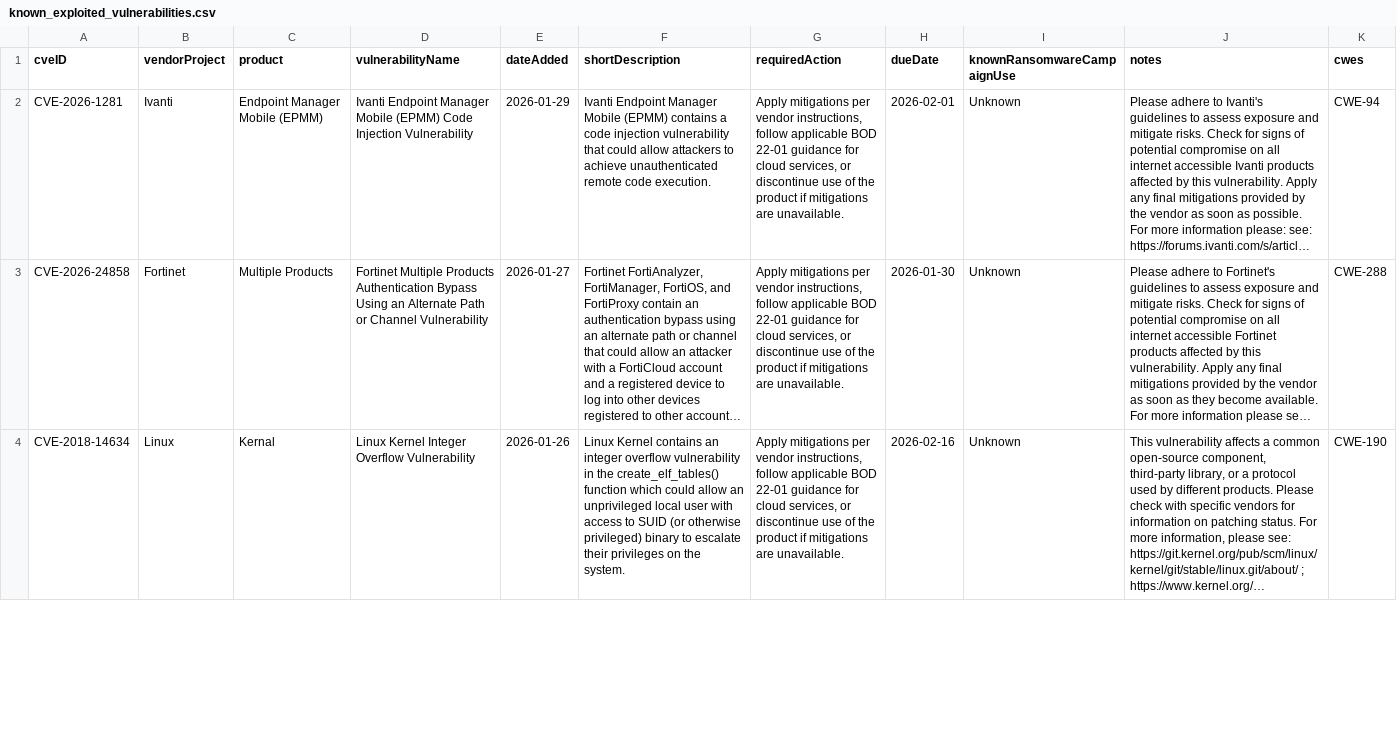
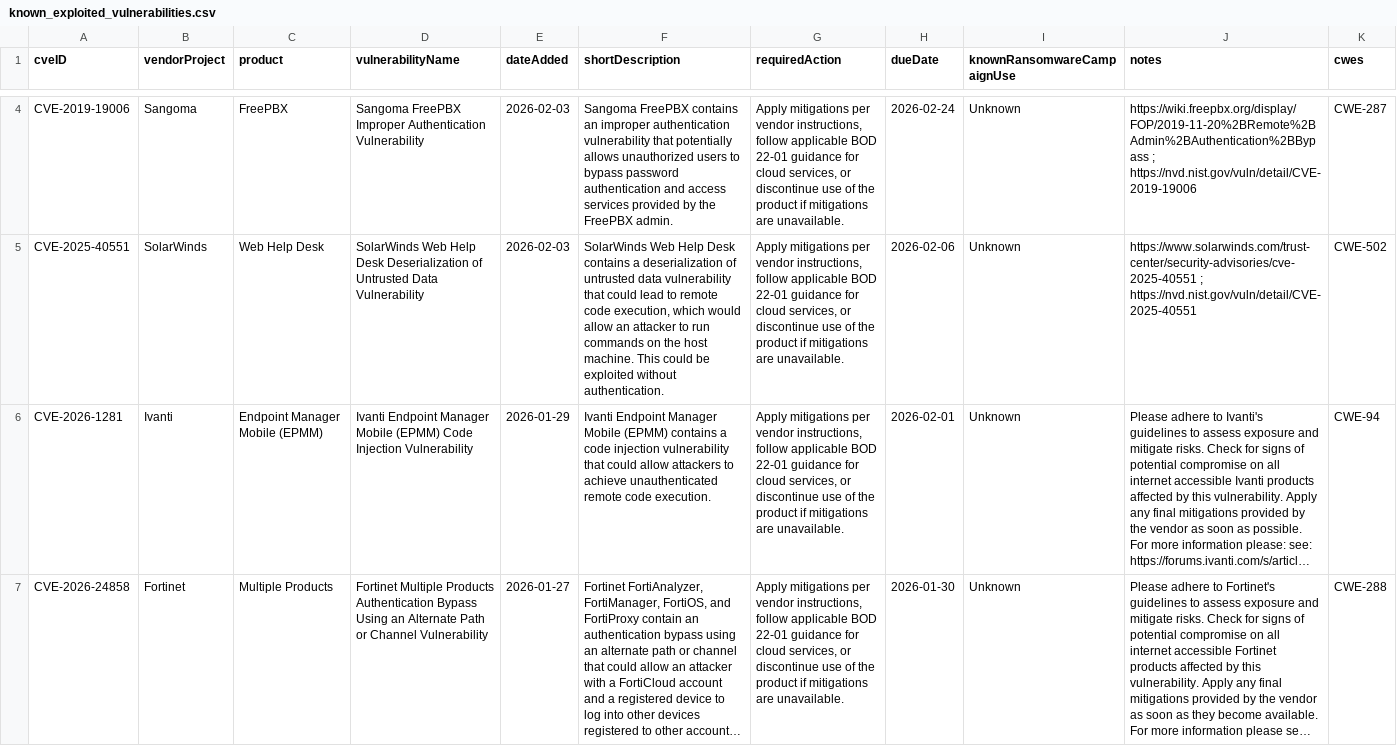
Before and after one commit to shaun89/kev-data, a CSV file: known_exploited_vulnerabilities.csv, drawn as a sheet; only a part is shown, gaps mark what is left out; the shorter side is filled out with more unchanged rows; long unchanged cells end in …; the diff covers the shown part only; the diff names each change by its address in the sheet, - before the commit and + after, or states it on an @@ line.

```diff
--- a/known_exploited_vulnerabilities.csv
+++ b/known_exploited_vulnerabilities.csv
+row 4: CVE-2019-19006 | Sangoma | FreePBX | Sangoma FreePBX Improper Authentication Vulnerability | 2026-02-03 | Sangoma FreePBX contains an improper authentication vulnerability that potentially allows unauthorized users to bypass password authentication and access services provided by the FreePBX admin. | Apply mitigations per vendor instructions, follow applicable BOD 22-01 guidance for cloud services, or discontinue use of the product if mitigations are unavailable. | 2026-02-24 | Unknown | https://wiki.freepbx.org/display/FOP/2019-11-20%2BRemote%2BAdmin%2BAuthentication%2BBypass ; https://nvd.nist.gov/vuln/detail/CVE-2019-19006 | CWE-287
+row 5: CVE-2025-40551 | SolarWinds | Web Help Desk | SolarWinds Web Help Desk Deserialization of Untrusted Data Vulnerability | 2026-02-03 | SolarWinds Web Help Desk contains a deserialization of untrusted data vulnerability that could lead to remote code execution, which would allow an attacker to run commands on the host machine. This could be exploited without authentication. | Apply mitigations per vendor instructions, follow applicable BOD 22-01 guidance for cloud services, or discontinue use of the product if mitigations are unavailable. | 2026-02-06 | Unknown | https://www.solarwinds.com/trust-center/security-advisories/cve-2025-40551 ; https://nvd.nist.gov/vuln/detail/CVE-2025-40551 | CWE-502
```
Also changed, not shown: 2 added rows elsewhere in this file, 1 other file.
